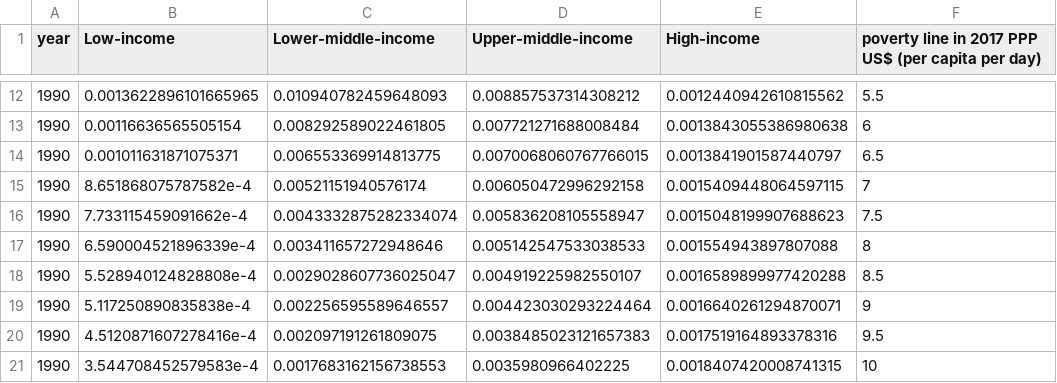
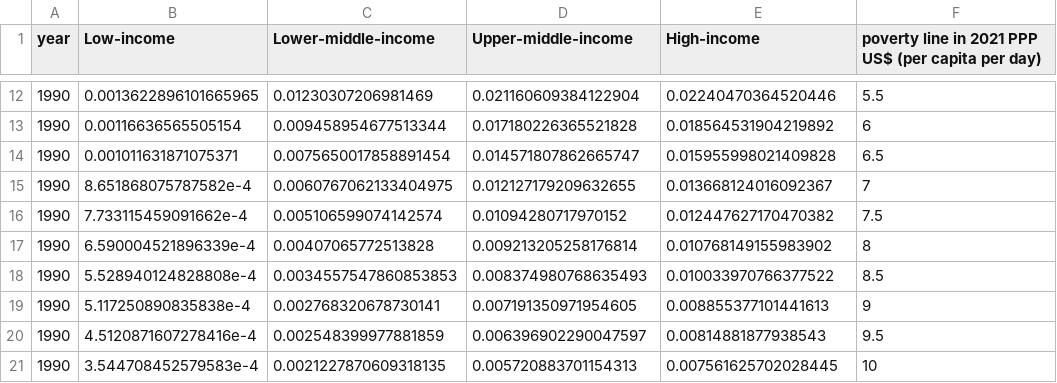
Before and after one commit to GPID-WB/pip-chartbook, a CSV file: csv/chartbook_F14.csv, drawn as a sheet; only a part is shown, gaps mark what is left out; the diff covers the shown part only.

```diff
--- a/csv/chartbook_F14.csv
+++ b/csv/chartbook_F14.csv
@@ -1 +1 @@
-year,Low-income,Lower-middle-income,Upper-middle-income,High-income,poverty line in 2017 PPP US$ (per capita per day)
+year,Low-income,Lower-middle-income,Upper-middle-income,High-income,poverty line in 2021 PPP US$ (per capita per day)
@@ -12,10 +12,10 @@ year,Low-income,Lower-middle-income,Upper-middle-income,High-income,poverty line
-1990,0.0013622896101665965,0.010940782459648093,0.008857537314308212,0.0012440942610815562,5.5
-1990,0.00116636565505154,0.008292589022461805,0.007721271688008484,0.0013843055386980638,6
-1990,0.001011631871075371,0.006553369914813775,0.0070068060767766015,0.0013841901587440797,6.5
-1990,8.651868075787582e-4,0.00521151940576174,0.006050472996292158,0.0015409448064597115,7
-1990,7.733115459091662e-4,0.0043332875282334074,0.005836208105558947,0.0015048199907688623,7.5
-1990,6.590004521896339e-4,0.003411657272948646,0.005142547533038533,0.001554943897807088,8
-1990,5.528940124828808e-4,0.0029028607736025047,0.004919225982550107,0.0016589899977420288,8.5
-1990,5.117250890835838e-4,0.002256595589646557,0.004423030293224464,0.0016640261294870071,9
-1990,4.5120871607278416e-4,0.002097191261809075,0.0038485023121657383,0.0017519164893378316,9.5
-1990,3.544708452579583e-4,0.0017683162156738553,0.0035980966402225,0.0018407420008741315,10
+1990,0.0013622896101665965,0.01230307206981469,0.021160609384122904,0.02240470364520446,5.5
+1990,0.00116636565505154,0.009458954677513344,0.017180226365521828,0.018564531904219892,6
+1990,0.001011631871075371,0.0075650017858891454,0.014571807862665747,0.015955998021409828,6.5
+1990,8.651868075787582e-4,0.0060767062133404975,0.012127179209632655,0.013668124016092367,7
+1990,7.733115459091662e-4,0.005106599074142574,0.01094280717970152,0.012447627170470382,7.5
+1990,6.590004521896339e-4,0.00407065772513828,0.009213205258176814,0.010768149155983902,8
+1990,5.528940124828808e-4,0.0034557547860853853,0.008374980768635493,0.010033970766377522,8.5
+1990,5.117250890835838e-4,0.002768320678730141,0.007191350971954605,0.008855377101441613,9
+1990,4.5120871607278416e-4,0.002548399977881859,0.006396902290047597,0.00814881877938543,9.5
+1990,3.544708452579583e-4,0.0021227870609318135,0.005720883701154313,0.007561625702028445,10
```
Also changed, not shown: 120 edited cells elsewhere in this file, csv/chartbook_F15.csv.
